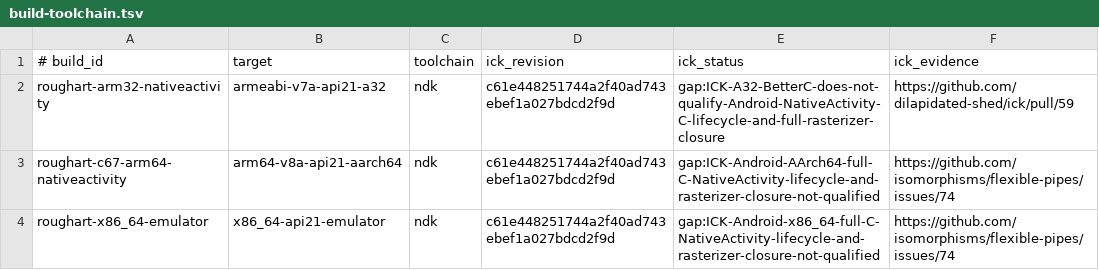
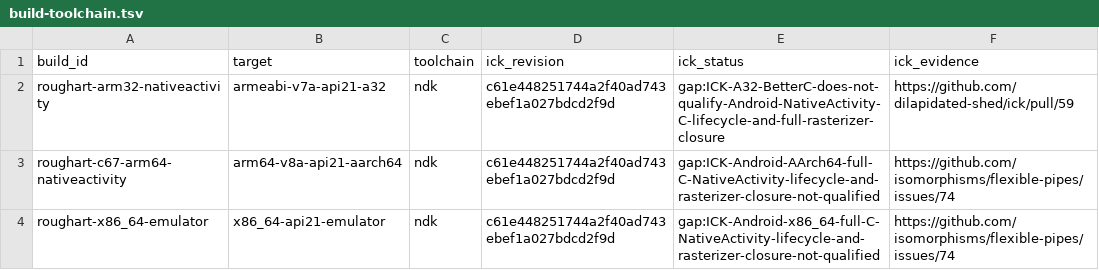
Before and after one commit to isomorphisms/rough.framebuffer, a TSV file: ci/build-toolchain.tsv, drawn as a sheet.

```diff
--- a/ci/build-toolchain.tsv
+++ b/ci/build-toolchain.tsv
@@ -1,2 +1,2 @@
-# build_id	target	toolchain	ick_revision	ick_status	ick_evidence
+build_id	target	toolchain	ick_revision	ick_status	ick_evidence
 roughart-arm32-nativeactivity	armeabi-v7a-api21-a32	ndk	c61e448251744a2f40ad743ebef1a027bdcd2f9d	gap:ICK-A32-BetterC-does-not-qualify-Android-NativeActivity-C-lifecycle-and-full-rasterizer-closure	https://github.com/dilapidated-shed/ick/pull/59
```
Also changed, not shown: 7 other files.
